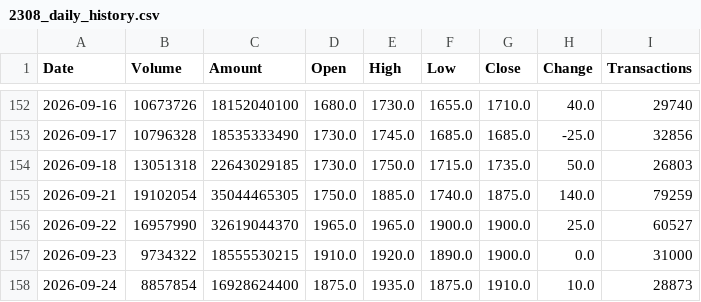
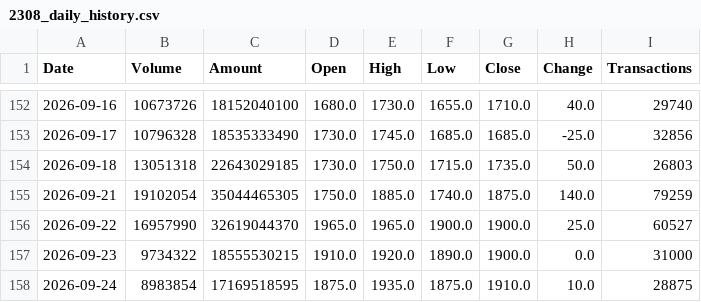
Before and after one commit to jimmychiu14/duckdb-research, a CSV file: data/2308_daily_history.csv, drawn as a sheet; only a part is shown, gaps mark what is left out.

```diff
--- a/data/2308_daily_history.csv
+++ b/data/2308_daily_history.csv
@@ -157,2 +157,2 @@ Date,Volume,Amount,Open,High,Low,Close,Change,Transactions
 2026-09-23,9734322,18555530215,1910.0,1920.0,1890.0,1900.0,0.0,31000
-2026-09-24,8857854,16928624400,1875.0,1935.0,1875.0,1910.0,10.0,28873
+2026-09-24,8983854,17169518595,1875.0,1935.0,1875.0,1910.0,10.0,28875
```
Also changed, not shown: data/2317_daily_history.csv, data/2330_daily_history.csv, 7 other files.
